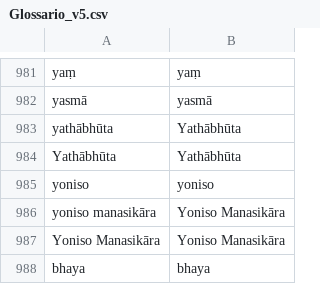
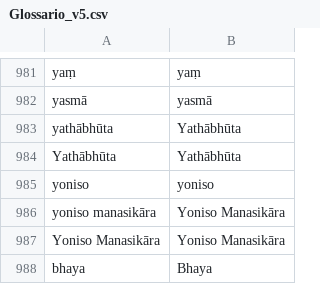
Before and after one commit to matikamata/axis-sota-engine, a CSV file: Glossario_v5.csv, drawn as a sheet; only a part is shown, gaps mark what is left out.

```diff
--- a/Glossario_v5.csv
+++ b/Glossario_v5.csv
@@ -987,2 +987,2 @@ yoniso manasikāra,Yoniso Manasikāra
 Yoniso Manasikāra,Yoniso Manasikāra
-bhaya,bhaya
+bhaya,Bhaya
```
